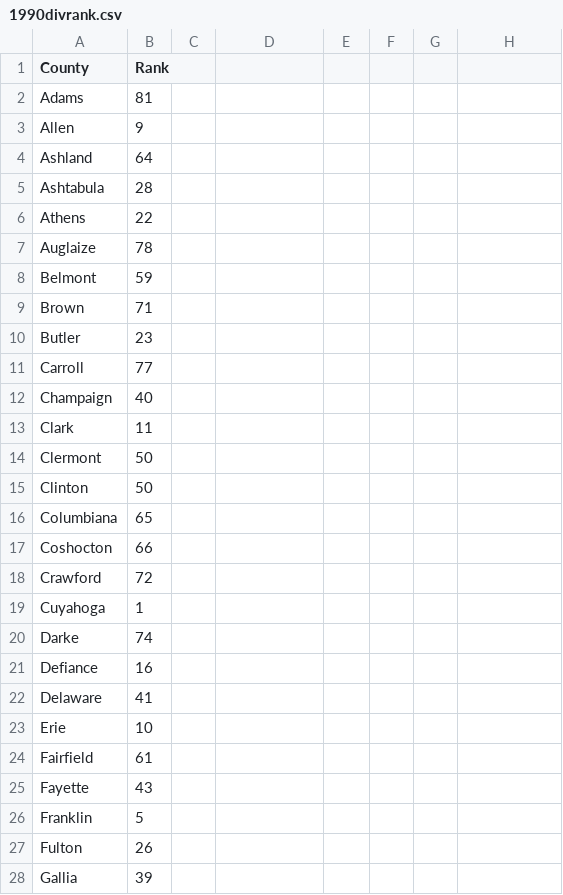
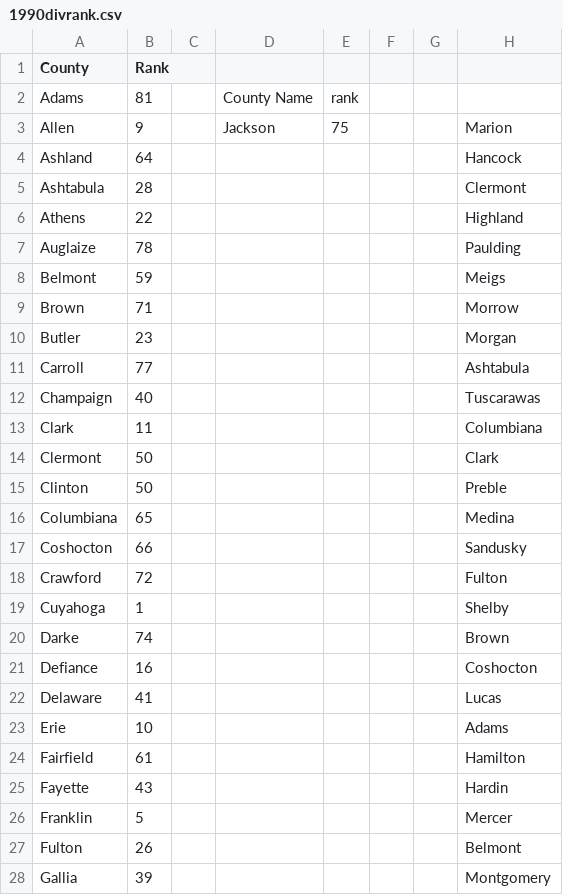
Before and after one commit to GIS-OSU-Ryan/Geovisualization, a CSV file: 1990divrank.csv, drawn as a sheet; only a part is shown; the diff covers the shown part only.

```diff
--- a/1990divrank.csv
+++ b/1990divrank.csv
@@ -2,27 +2,27 @@ County,Rank
-Adams,81
-Allen,9
-Ashland,64
-Ashtabula,28
-Athens,22
-Auglaize,78
-Belmont,59
-Brown,71
-Butler,23
-Carroll,77
-Champaign,40
-Clark,11
-Clermont,50
-Clinton,50
-Columbiana,65
-Coshocton,66
-Crawford,72
-Cuyahoga,1
-Darke,74
-Defiance,16
-Delaware,41
-Erie,10
-Fairfield,61
-Fayette,43
-Franklin,5
-Fulton,26
-Gallia,39
+Adams,81,,County Name,rank,,,
+Allen,9,,Jackson,75,,,Marion
+Ashland,64,,,,,,Hancock
+Ashtabula,28,,,,,,Clermont
+Athens,22,,,,,,Highland
+Auglaize,78,,,,,,Paulding
+Belmont,59,,,,,,Meigs
+Brown,71,,,,,,Morrow
+Butler,23,,,,,,Morgan
+Carroll,77,,,,,,Ashtabula
+Champaign,40,,,,,,Tuscarawas
+Clark,11,,,,,,Columbiana
+Clermont,50,,,,,,Clark
+Clinton,50,,,,,,Preble
+Columbiana,65,,,,,,Medina
+Coshocton,66,,,,,,Sandusky
+Crawford,72,,,,,,Fulton
+Cuyahoga,1,,,,,,Shelby
+Darke,74,,,,,,Brown
+Defiance,16,,,,,,Coshocton
+Delaware,41,,,,,,Lucas
+Erie,10,,,,,,Adams
+Fairfield,61,,,,,,Hamilton
+Fayette,43,,,,,,Hardin
+Franklin,5,,,,,,Mercer
+Fulton,26,,,,,,Belmont
+Gallia,39,,,,,,Montgomery
```
Also changed, not shown: 11 edited cells elsewhere in this file, diversityranking.csv, 19 other files.
